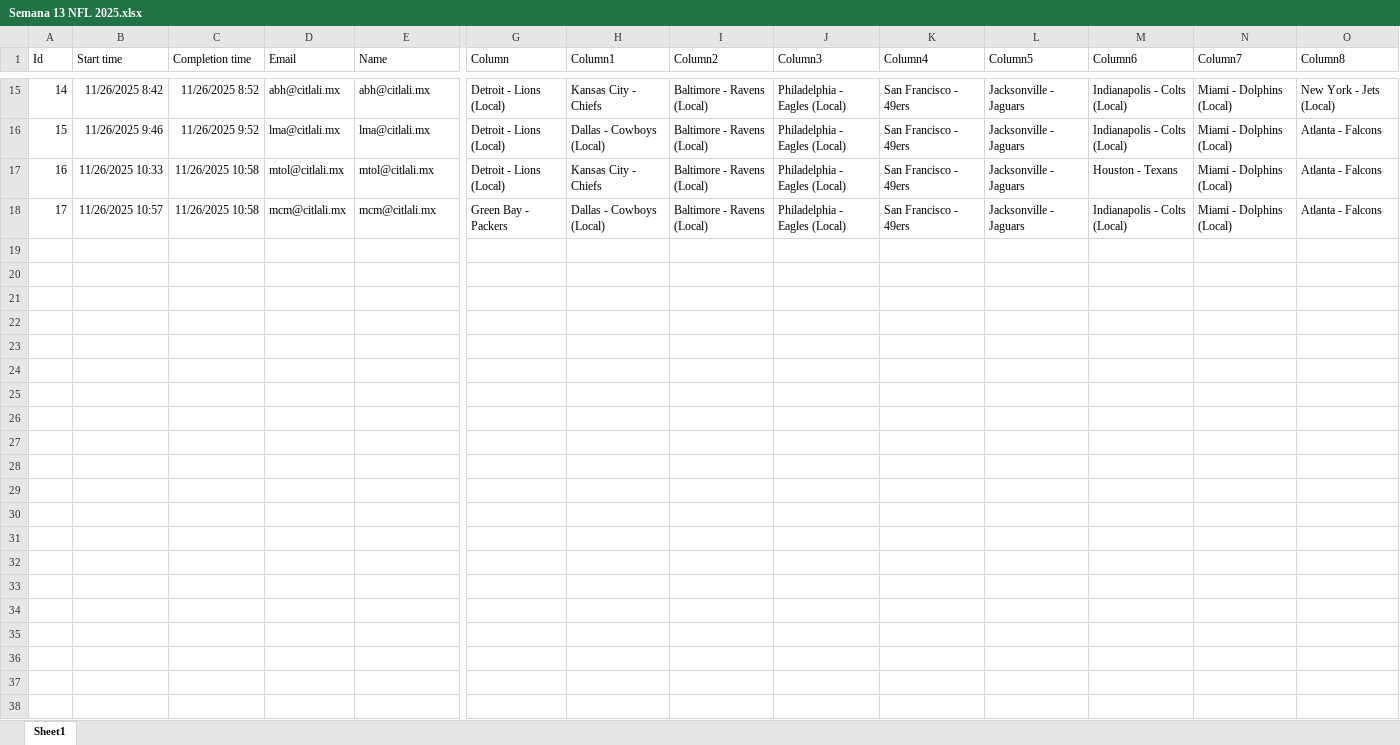
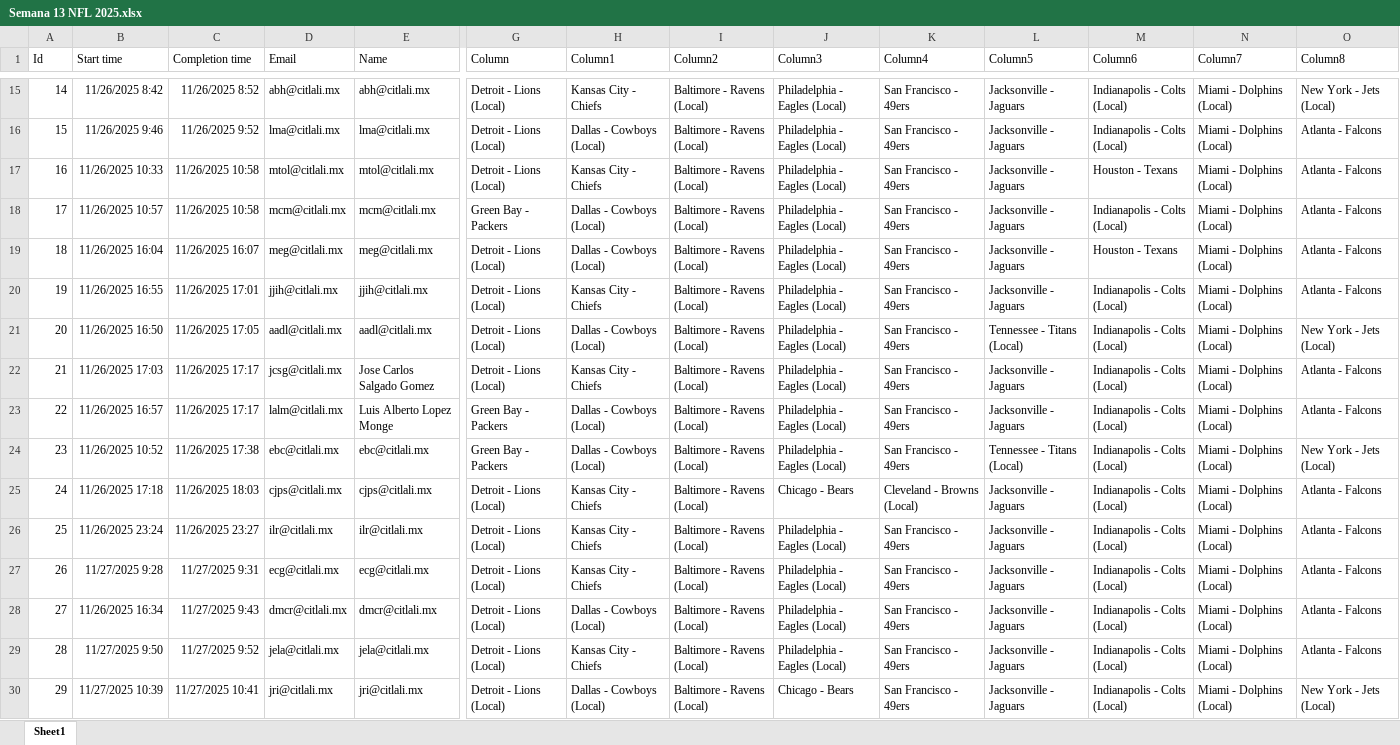
Before and after one commit to gaas-citlali/2025, an Excel workbook: Semana 13 NFL 2025.xlsx, sheet Sheet1, drawn as a sheet; only a part is shown, gaps mark what is left out; values as stored, in another font and other column widths than the file's, no borders; table styles not drawn; rows hold the shown columns only; the diff names each change by its address in the sheet, - before the commit and + after, or states it on an @@ line.

```diff
--- a/Semana 13 NFL 2025.xlsx (sheet Sheet1)
+++ b/Semana 13 NFL 2025.xlsx (sheet Sheet1)
+row 19: 18 | 11/26/2025 16:04 | 11/26/2025 16:07 | meg@citlali.mx | meg@citlali.mx | Detroit - Lions (Local) | Dallas - Cowboys (Local) | Baltimore - Ravens (Local) | Philadelphia - Eagles (Local) | San Francisco - 49ers | Jacksonville - Jaguars | Houston - Texans | Miami - Dolphins (Local) | Atlanta - Falcons
+row 20: 19 | 11/26/2025 16:55 | 11/26/2025 17:01 | jjih@citlali.mx | jjih@citlali.mx | Detroit - Lions (Local) | Kansas City - Chiefs | Baltimore - Ravens (Local) | Philadelphia - Eagles (Local) | San Francisco - 49ers | Jacksonville - Jaguars | Indianapolis - Colts (Local) | Miami - Dolphins (Local) | Atlanta - Falcons
+row 21: 20 | 11/26/2025 16:50 | 11/26/2025 17:05 | aadl@citlali.mx | aadl@citlali.mx | Detroit - Lions (Local) | Dallas - Cowboys (Local) | Baltimore - Ravens (Local) | Philadelphia - Eagles (Local) | San Francisco - 49ers | Tennessee - Titans (Local) | Indianapolis - Colts (Local) | Miami - Dolphins (Local) | New York - Jets (Local)
+row 22: 21 | 11/26/2025 17:03 | 11/26/2025 17:17 | jcsg@citlali.mx | Jose Carlos Salgado Gomez | Detroit - Lions (Local) | Kansas City - Chiefs | Baltimore - Ravens (Local) | Philadelphia - Eagles (Local) | San Francisco - 49ers | Jacksonville - Jaguars | Indianapolis - Colts (Local) | Miami - Dolphins (Local) | Atlanta - Falcons
+row 23: 22 | 11/26/2025 16:57 | 11/26/2025 17:17 | lalm@citlali.mx | Luis Alberto Lopez Monge | Green Bay - Packers | Dallas - Cowboys (Local) | Baltimore - Ravens (Local) | Philadelphia - Eagles (Local) | San Francisco - 49ers | Jacksonville - Jaguars | Indianapolis - Colts (Local) | Miami - Dolphins (Local) | Atlanta - Falcons
+row 24: 23 | 11/26/2025 10:52 | 11/26/2025 17:38 | ebc@citlali.mx | ebc@citlali.mx | Green Bay - Packers | Dallas - Cowboys (Local) | Baltimore - Ravens (Local) | Philadelphia - Eagles (Local) | San Francisco - 49ers | Tennessee - Titans (Local) | Indianapolis - Colts (Local) | Miami - Dolphins (Local) | New York - Jets (Local)
+row 25: 24 | 11/26/2025 17:18 | 11/26/2025 18:03 | cjps@citlali.mx | cjps@citlali.mx | Detroit - Lions (Local) | Kansas City - Chiefs | Baltimore - Ravens (Local) | Chicago - Bears | Cleveland - Browns (Local) | Jacksonville - Jaguars | Indianapolis - Colts (Local) | Miami - Dolphins (Local) | Atlanta - Falcons
+row 26: 25 | 11/26/2025 23:24 | 11/26/2025 23:27 | ilr@citlali.mx | ilr@citlali.mx | Detroit - Lions (Local) | Kansas City - Chiefs | Baltimore - Ravens (Local) | Philadelphia - Eagles (Local) | San Francisco - 49ers | Jacksonville - Jaguars | Indianapolis - Colts (Local) | Miami - Dolphins (Local) | Atlanta - Falcons
+row 27: 26 | 11/27/2025 9:28 | 11/27/2025 9:31 | ecg@citlali.mx | ecg@citlali.mx | Detroit - Lions (Local) | Kansas City - Chiefs | Baltimore - Ravens (Local) | Philadelphia - Eagles (Local) | San Francisco - 49ers | Jacksonville - Jaguars | Indianapolis - Colts (Local) | Miami - Dolphins (Local) | Atlanta - Falcons
+row 28: 27 | 11/26/2025 16:34 | 11/27/2025 9:43 | dmcr@citlali.mx | dmcr@citlali.mx | Detroit - Lions (Local) | Dallas - Cowboys (Local) | Baltimore - Ravens (Local) | Philadelphia - Eagles (Local) | San Francisco - 49ers | Jacksonville - Jaguars | Indianapolis - Colts (Local) | Miami - Dolphins (Local) | Atlanta - Falcons
+row 29: 28 | 11/27/2025 9:50 | 11/27/2025 9:52 | jela@citlali.mx | jela@citlali.mx | Detroit - Lions (Local) | Kansas City - Chiefs | Baltimore - Ravens (Local) | Philadelphia - Eagles (Local) | San Francisco - 49ers | Jacksonville - Jaguars | Indianapolis - Colts (Local) | Miami - Dolphins (Local) | Atlanta - Falcons
+row 30: 29 | 11/27/2025 10:39 | 11/27/2025 10:41 | jri@citlali.mx | jri@citlali.mx | Detroit - Lions (Local) | Dallas - Cowboys (Local) | Baltimore - Ravens (Local) | Chicago - Bears | San Francisco - 49ers | Jacksonville - Jaguars | Indianapolis - Colts (Local) | Miami - Dolphins (Local) | New York - Jets (Local)
```
Also changed, not shown: NFL Quinela 2025.xlsx, NFL Resultados 2025.xlsx, 4 other files.
